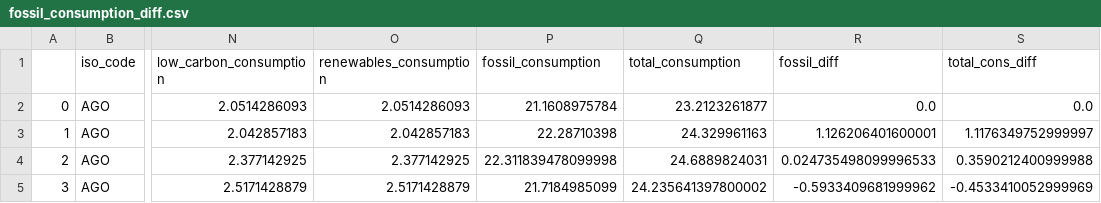
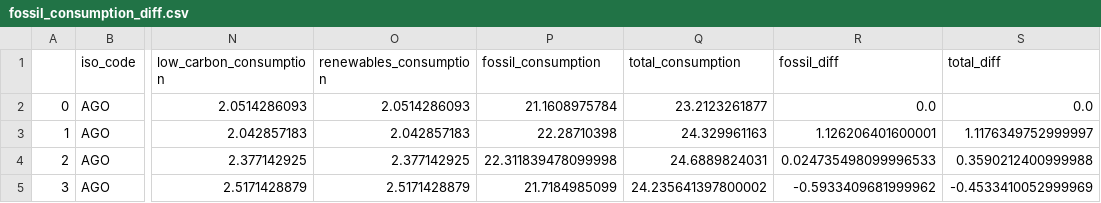
Before and after one commit to TeamGreenWave/capstone_project, a CSV file: data/fossil_consumption_diff.csv, drawn as a sheet; only a part is shown, gaps mark what is left out; the diff names each change by its address in the sheet, - before the commit and + after, or states it on an @@ line.

Commit message:
added total consumption differnce to fossil_consumption_diff.csv

```diff
--- a/data/fossil_consumption_diff.csv
+++ b/data/fossil_consumption_diff.csv
-S1: total_cons_diff
+S1: total_diff
```
Also changed, not shown: 4 other files.
